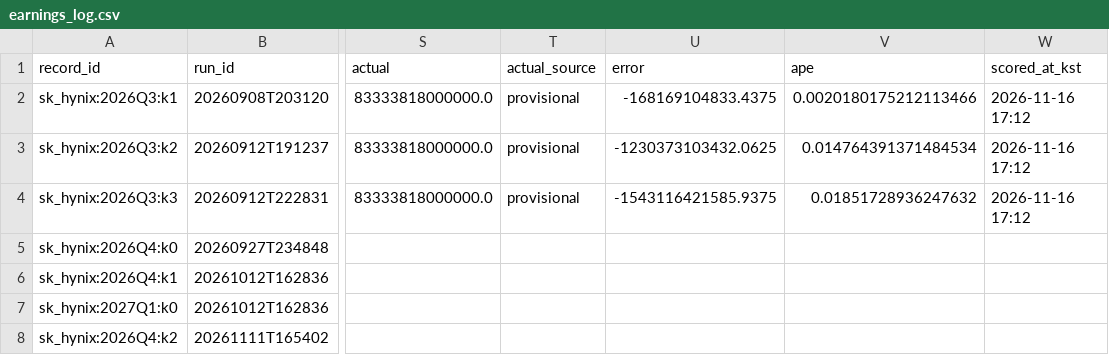
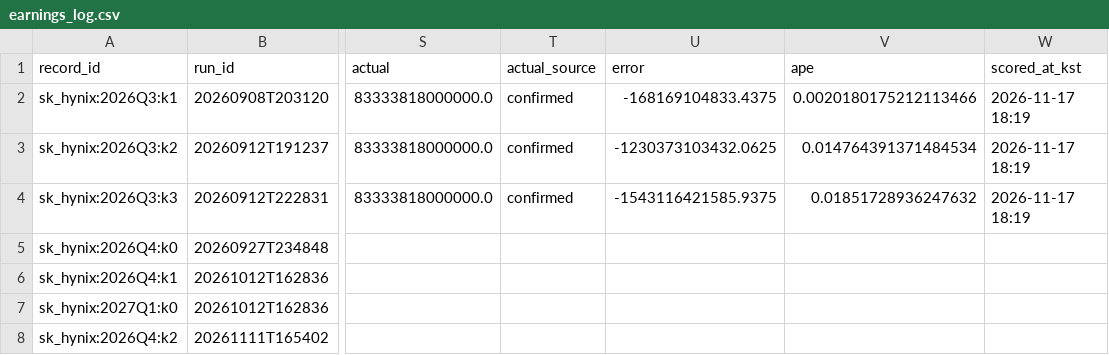
Before and after one commit to namyikim/predict_stock, a CSV file: forecast_history/sk_hynix/earnings_log.csv, drawn as a sheet; only a part is shown, gaps mark what is left out; the diff names each change by its address in the sheet, - before the commit and + after, or states it on an @@ line.

```diff
--- a/forecast_history/sk_hynix/earnings_log.csv
+++ b/forecast_history/sk_hynix/earnings_log.csv
-T2:T4 (actual_source): provisional
+T2:T4 (actual_source): confirmed
-W2:W4 (scored_at_kst): 2026-11-16 17:12
+W2:W4 (scored_at_kst): 2026-11-17 18:19
```
Also changed, not shown: macro_history/operating_profit_sk_hynix.csv, 3 other files.
